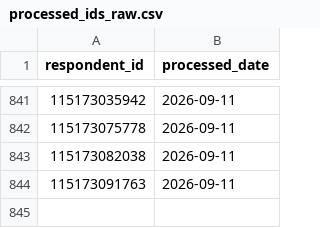
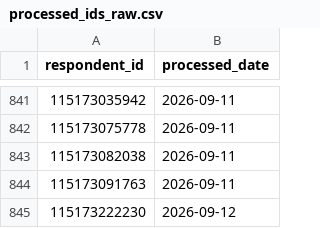
Before and after one commit to NidaAzizMirza/BCFeedback_dashboard, a CSV file: data/processed_ids_raw.csv, drawn as a sheet; only a part is shown, gaps mark what is left out.

```diff
--- a/data/processed_ids_raw.csv
+++ b/data/processed_ids_raw.csv
@@ -844 +844,2 @@ respondent_id,processed_date
 115173091763,2026-09-11
+115173222230,2026-09-12
```
Also changed, not shown: 2 other files.
